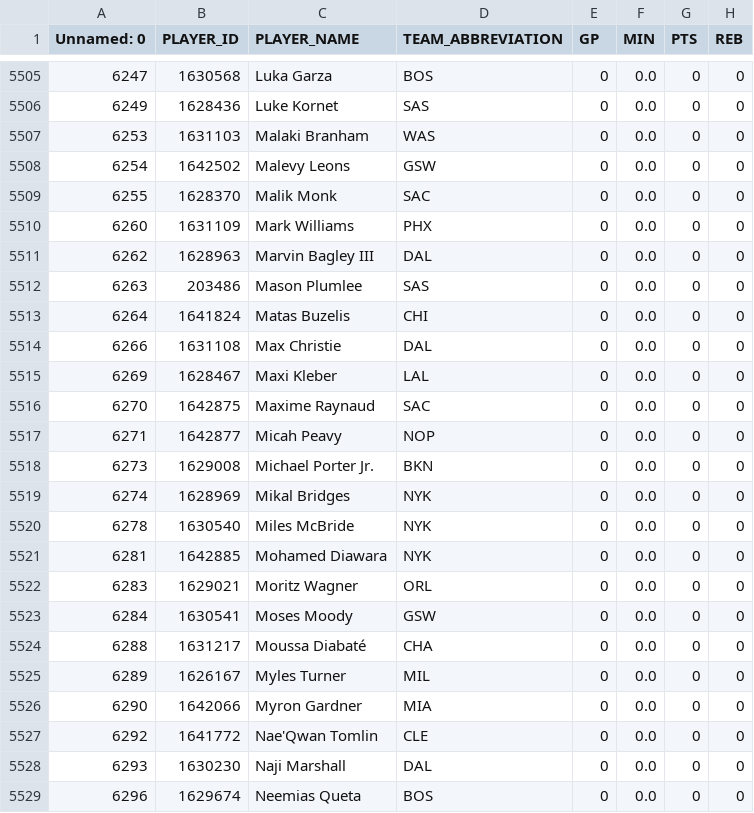
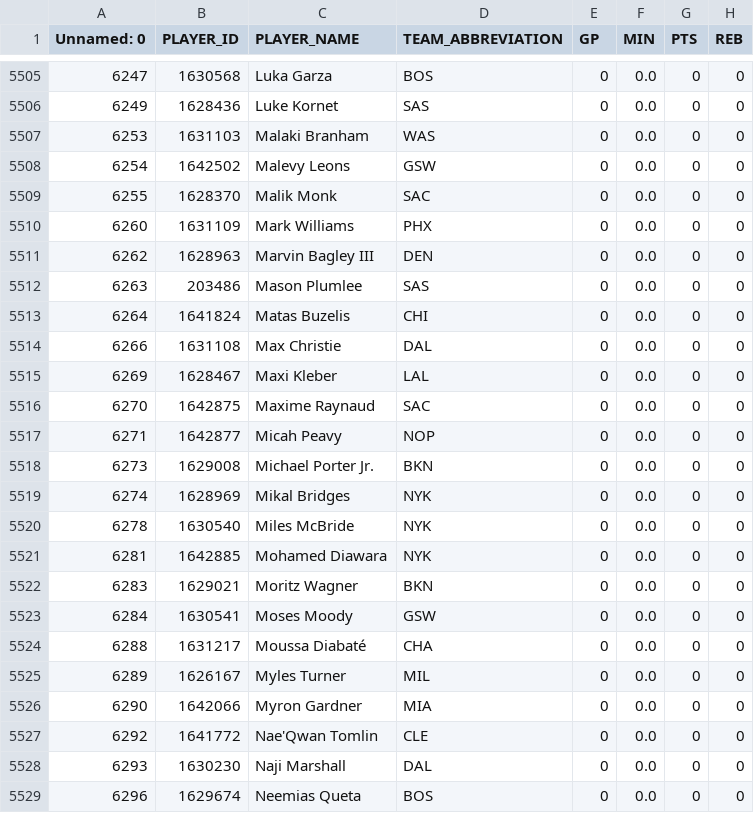
Before and after one commit to ryan21k/nba-offseason-simulator, a CSV file: Data/Processed Data/player_team_dataset.csv, drawn as a sheet; only a part is shown, gaps mark what is left out; the diff names each change by its address in the sheet, - before the commit and + after, or states it on an @@ line.

```diff
--- a/Data/Processed Data/player_team_dataset.csv
+++ b/Data/Processed Data/player_team_dataset.csv
-D5511 (TEAM_ABBREVIATION): DAL
+D5511 (TEAM_ABBREVIATION): DEN
-D5522 (TEAM_ABBREVIATION): ORL
+D5522 (TEAM_ABBREVIATION): BKN
```
Also changed, not shown: Data/Processed Data/player_salary_data_2026_27.csv, Data/Processed Data/player_team_dataset_2026_27.csv, 2 other files.
